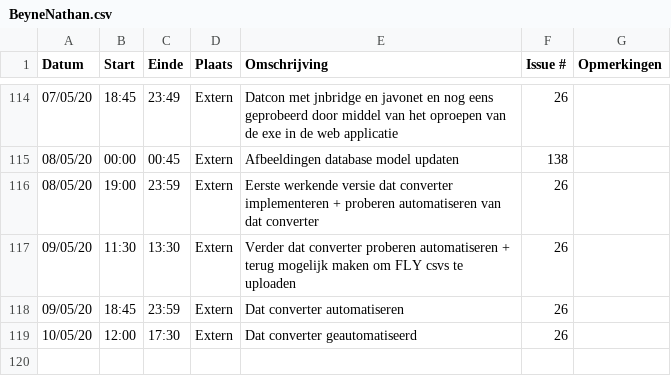
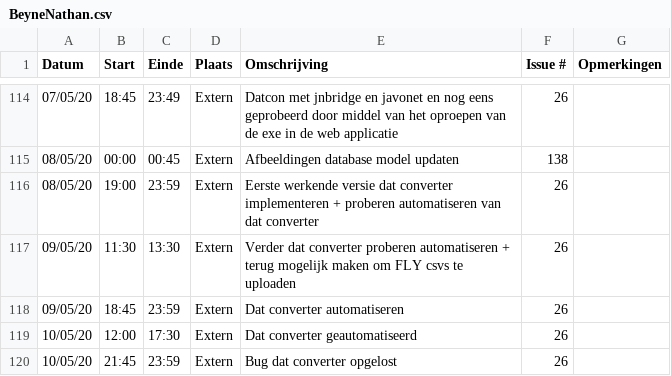
Before and after one commit to philipkukoba/Bachelors-Dissertation-DroneWebApp, a CSV file: logboeken/BeyneNathan.csv, drawn as a sheet; only a part is shown, gaps mark what is left out.

Commit message:
Update BeyneNathan.csv

```diff
--- a/logboeken/BeyneNathan.csv
+++ b/logboeken/BeyneNathan.csv
@@ -119 +119,2 @@ Datum,Start,Einde,Plaats,Omschrijving,Issue #,Opmerkingen
 10/05/20,12:00,17:30,Extern,Dat converter geautomatiseerd,26,
+10/05/20,21:45,23:59,Extern,Bug dat converter opgelost,26,
```
